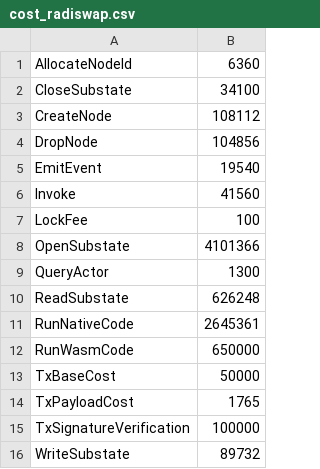
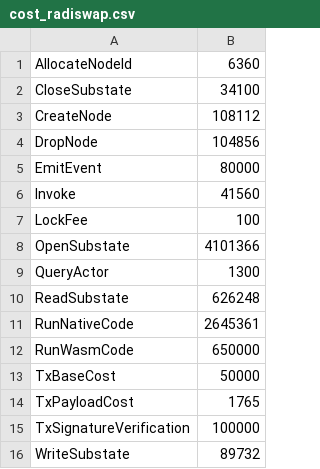
Before and after one commit to radixdlt/radixdlt-scrypto, a CSV file: radix-engine-tests/assets/cost_radiswap.csv, drawn as a sheet.

```diff
--- a/radix-engine-tests/assets/cost_radiswap.csv
+++ b/radix-engine-tests/assets/cost_radiswap.csv
@@ -4,3 +4,3 @@ CreateNode,108112
 DropNode,104856
-EmitEvent,19540
+EmitEvent,80000
 Invoke,41560
```
Also changed, not shown: radix-engine-tests/assets/cost_flash_loan.csv, radix-engine-tests/assets/cost_transfer.csv, 2 other files.
